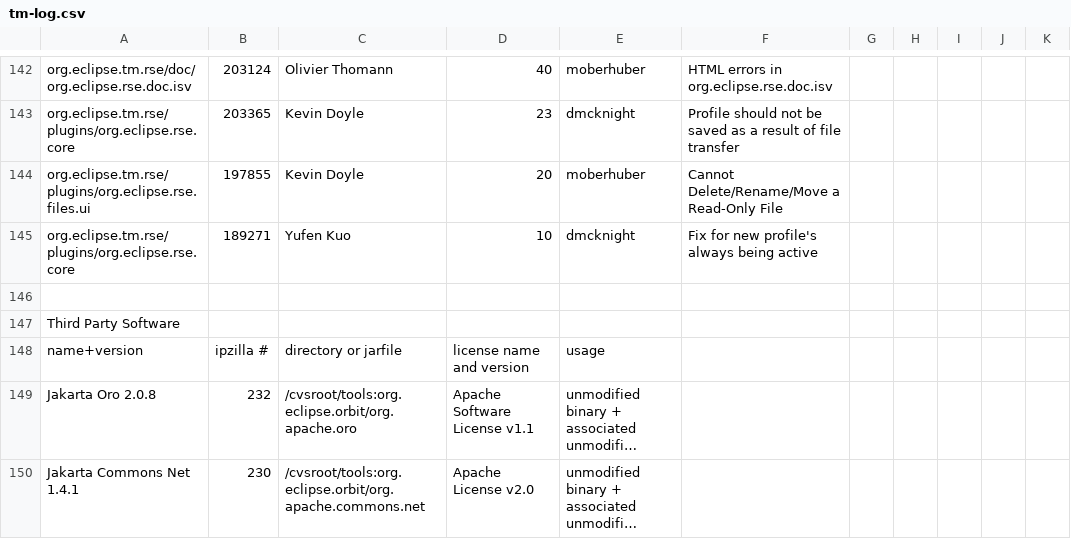
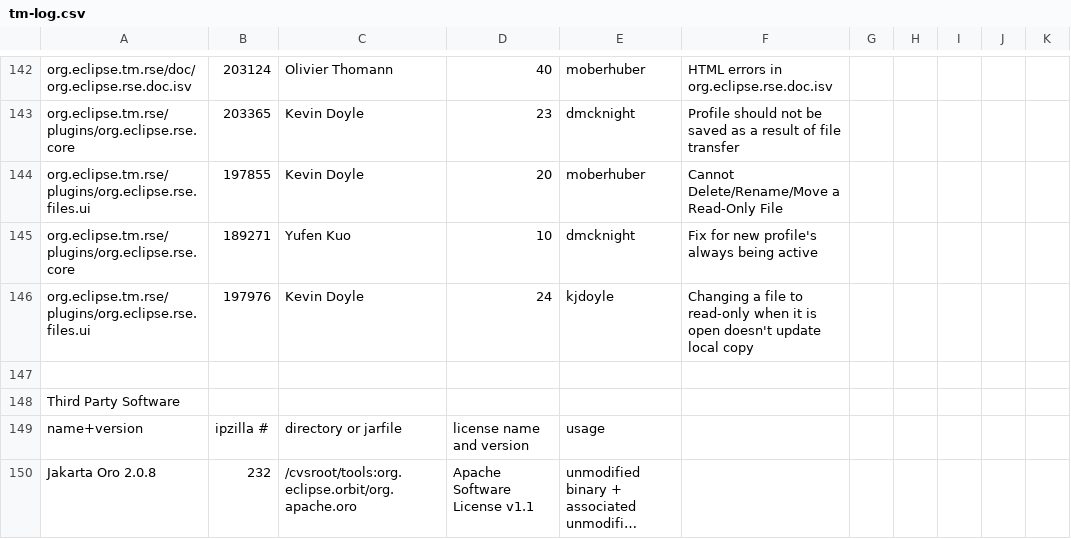
Before and after one commit to markphip/tm, a CSV file: development/tm-log.csv, drawn as a sheet; only a part is shown, gaps mark what is left out; the shorter side is filled out with more unchanged rows; long unchanged cells end in ….

Commit message:
[197976] Changing a file to read-only when it is open doesn't update local copy

```diff
--- a/development/tm-log.csv
+++ b/development/tm-log.csv
@@ -145,2 +145,3 @@ org.eclipse.tm.rse/plugins/org.eclipse.rse.files.ui,197855,Kevin Doyle,20,moberh
 org.eclipse.tm.rse/plugins/org.eclipse.rse.core,189271,Yufen Kuo,10,dmcknight,Fix for new profile's always being active
+org.eclipse.tm.rse/plugins/org.eclipse.rse.files.ui,197976,Kevin Doyle,24,kjdoyle,Changing a file to read-only when it is open doesn't update local copy
 
```
